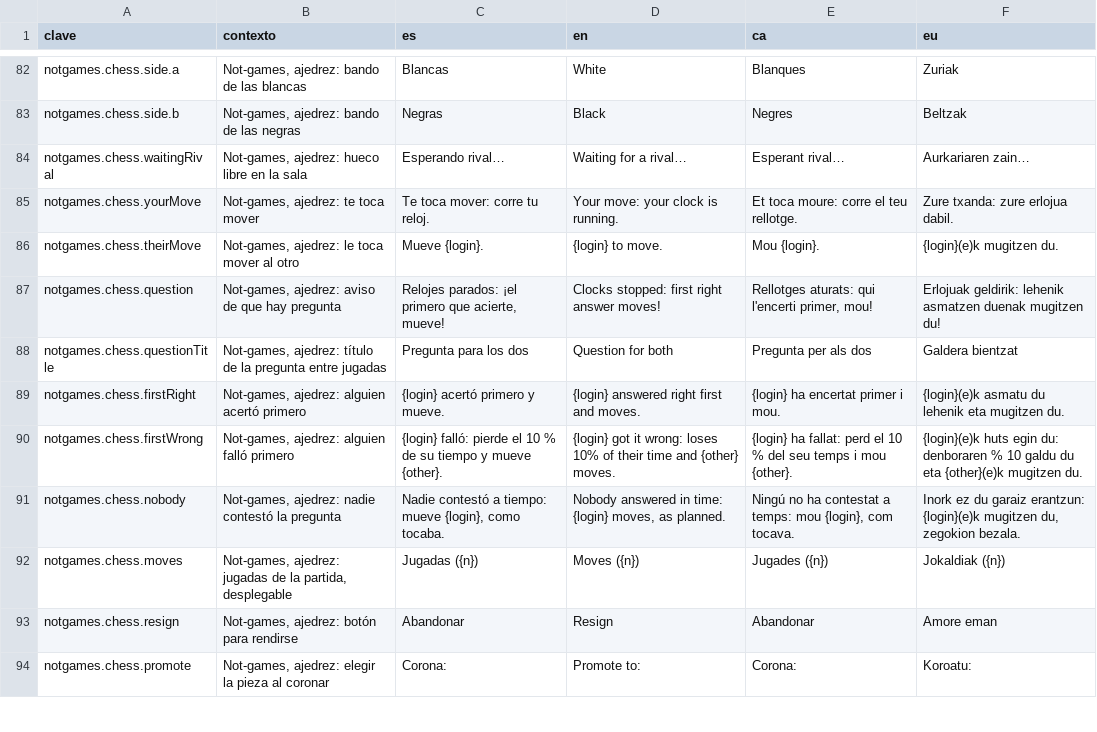
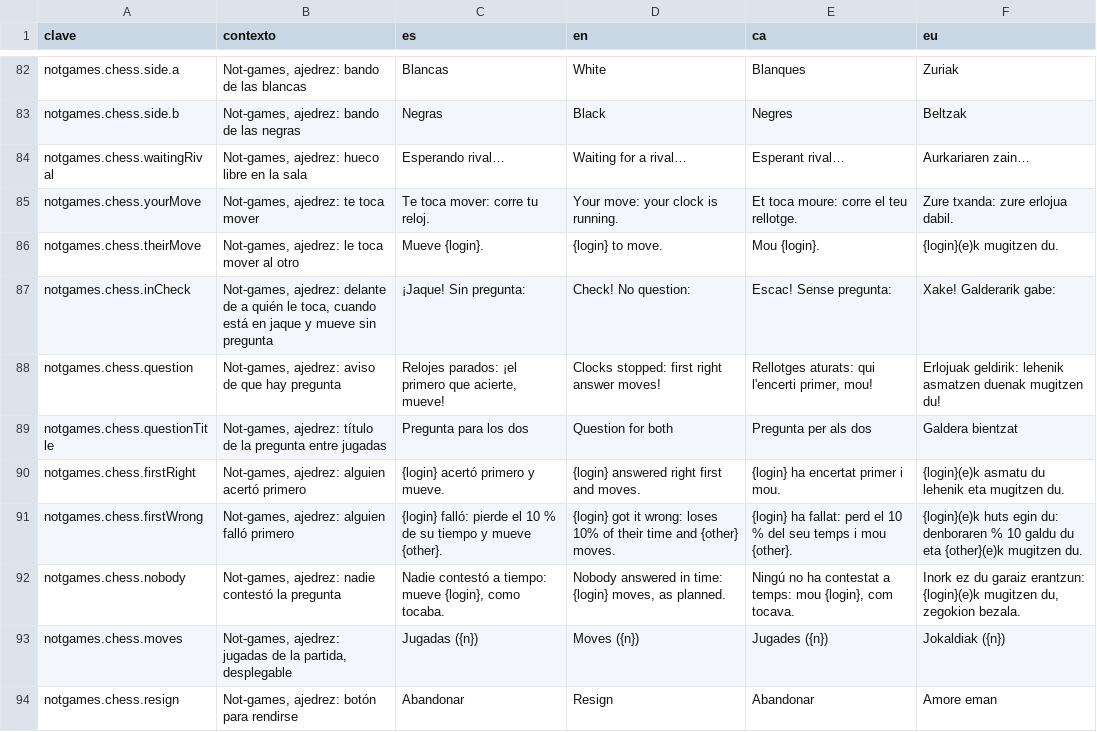
Before and after one commit to ALRO-GM/sanatorio-42, a CSV file: apps/web/src/shared/i18n/textos/notgames.csv, drawn as a sheet; only a part is shown, gaps mark what is left out; the shorter side is filled out with more unchanged rows; the diff names each change by its address in the sheet, - before the commit and + after, or states it on an @@ line.

```diff
--- a/apps/web/src/shared/i18n/textos/notgames.csv
+++ b/apps/web/src/shared/i18n/textos/notgames.csv
+row 87: notgames.chess.inCheck | Not-games, ajedrez: delante de a quién le toca, cuando está en jaque y mueve sin pregunta | ¡Jaque! Sin pregunta: | Check! No question: | Escac! Sense pregunta: | Xake! Galderarik gabe:
```
Also changed, not shown: 9 other files.
